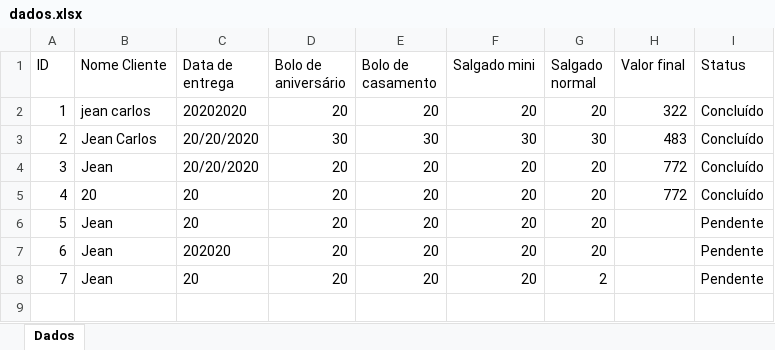
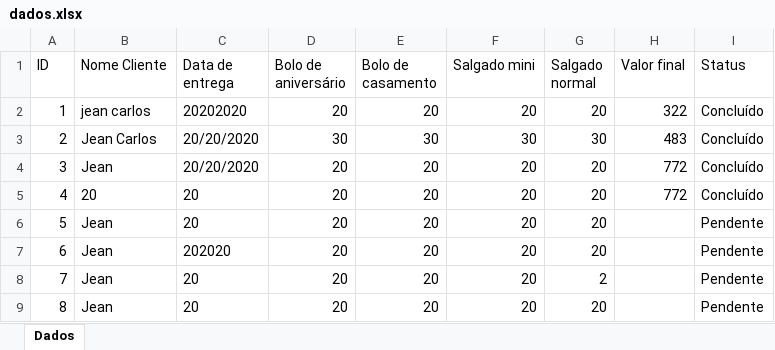
Before and after one commit to JeanCarlos899/ConfeitariaPaulistana, an Excel workbook: dados.xlsx, sheet Dados, drawn as a sheet; values as stored, in another font and other column widths than the file's, no borders; the diff names each change by its address in the sheet, - before the commit and + after, or states it on an @@ line.

```diff
--- a/dados.xlsx (sheet Dados)
+++ b/dados.xlsx (sheet Dados)
+row 9: 8 | Jean | 20 | 20 | 20 | 20 | 20 |  | Pendente
```
Also changed, not shown: 12 other files.
